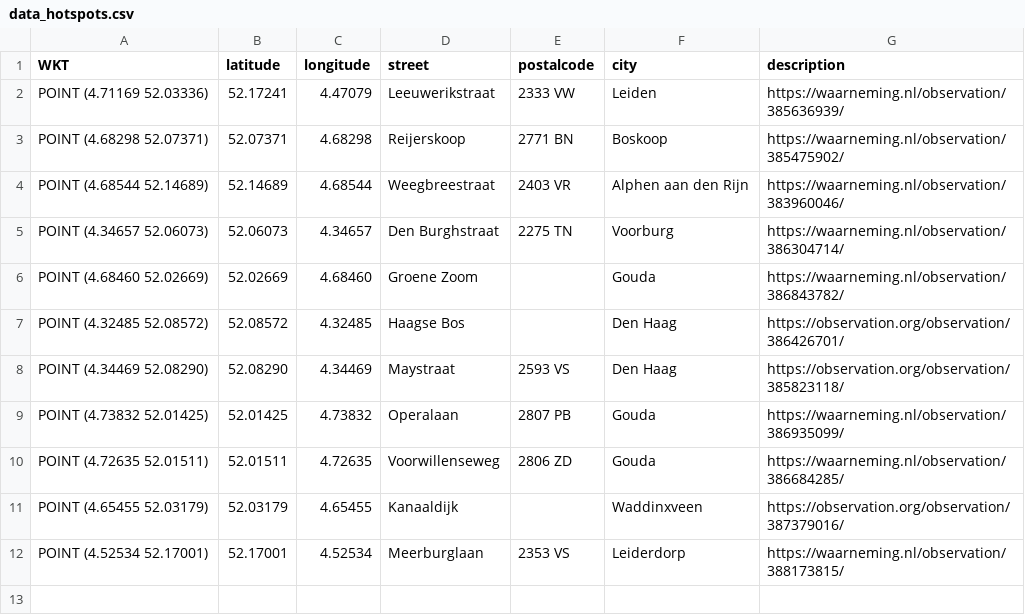
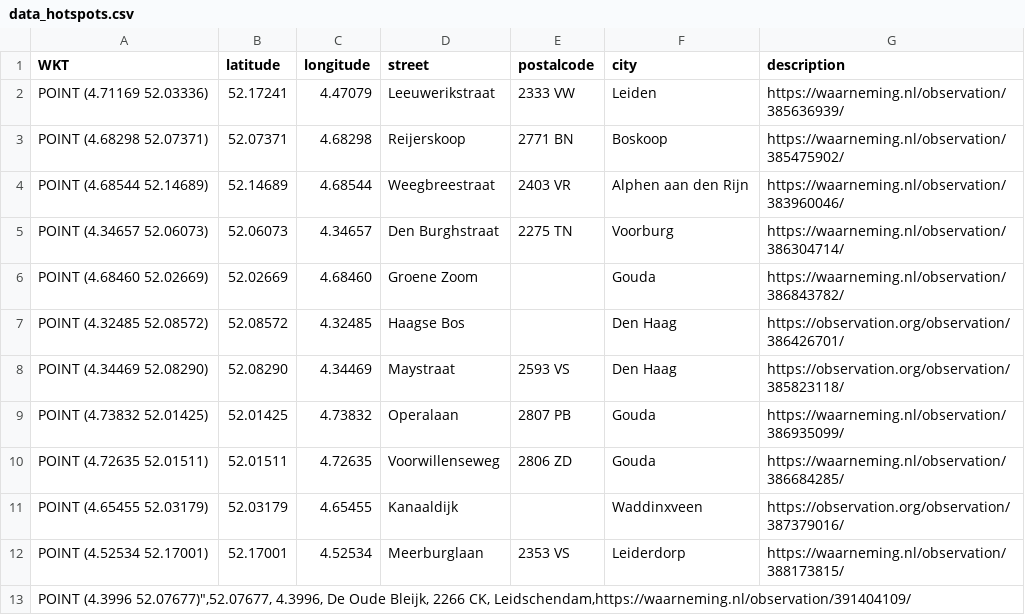
Before and after one commit to aggerritsen/SpringTrapping2026, a CSV file: data_hotspots.csv, drawn as a sheet; the diff names each change by its address in the sheet, - before the commit and + after, or states it on an @@ line.

```diff
--- a/data_hotspots.csv
+++ b/data_hotspots.csv
+row 13: POINT (4.3996 52.07677)",52.07677, 4.3996, De Oude Bleijk, 2266 CK, Leidschendam,https://waarneming.nl/observation/391404109/
```
Also changed, not shown: data_focus_gemeenten.csv.
